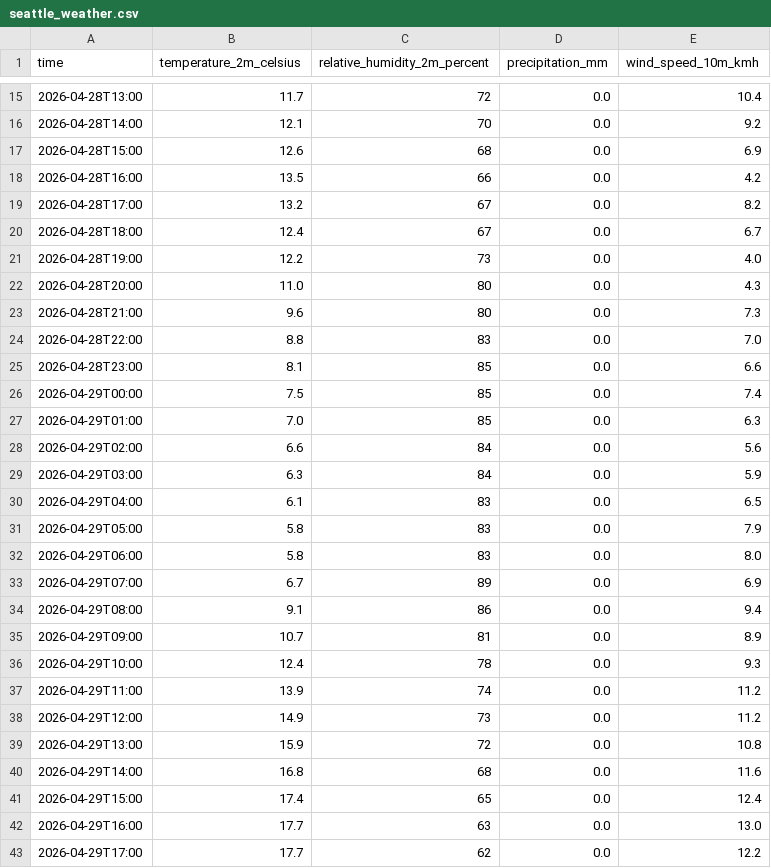
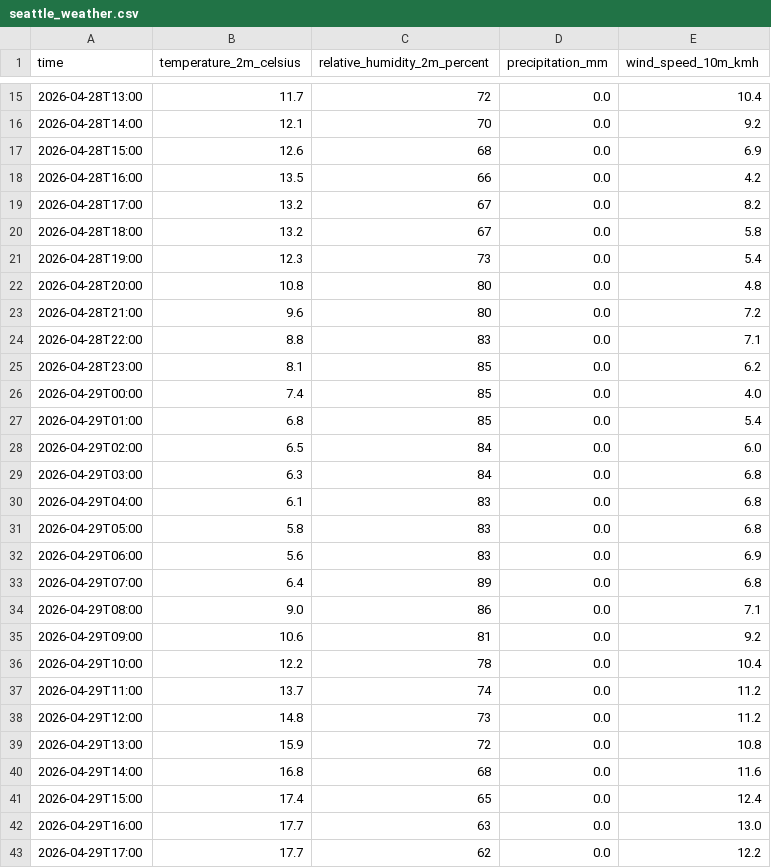
Before and after one commit to mrvarrier/HCDE530, a CSV file: week4/seattle_weather.csv, drawn as a sheet; only a part is shown, gaps mark what is left out.

```diff
--- a/week4/seattle_weather.csv
+++ b/week4/seattle_weather.csv
@@ -19,21 +19,21 @@ time,temperature_2m_celsius,relative_humidity_2m_percent,precipitation_mm,wind_s
 2026-04-28T17:00,13.2,67,0.0,8.2
-2026-04-28T18:00,12.4,67,0.0,6.7
-2026-04-28T19:00,12.2,73,0.0,4.0
-2026-04-28T20:00,11.0,80,0.0,4.3
-2026-04-28T21:00,9.6,80,0.0,7.3
-2026-04-28T22:00,8.8,83,0.0,7.0
-2026-04-28T23:00,8.1,85,0.0,6.6
-2026-04-29T00:00,7.5,85,0.0,7.4
-2026-04-29T01:00,7.0,85,0.0,6.3
-2026-04-29T02:00,6.6,84,0.0,5.6
-2026-04-29T03:00,6.3,84,0.0,5.9
-2026-04-29T04:00,6.1,83,0.0,6.5
-2026-04-29T05:00,5.8,83,0.0,7.9
-2026-04-29T06:00,5.8,83,0.0,8.0
-2026-04-29T07:00,6.7,89,0.0,6.9
-2026-04-29T08:00,9.1,86,0.0,9.4
-2026-04-29T09:00,10.7,81,0.0,8.9
-2026-04-29T10:00,12.4,78,0.0,9.3
-2026-04-29T11:00,13.9,74,0.0,11.2
-2026-04-29T12:00,14.9,73,0.0,11.2
+2026-04-28T18:00,13.2,67,0.0,5.8
+2026-04-28T19:00,12.3,73,0.0,5.4
+2026-04-28T20:00,10.8,80,0.0,4.8
+2026-04-28T21:00,9.6,80,0.0,7.2
+2026-04-28T22:00,8.8,83,0.0,7.1
+2026-04-28T23:00,8.1,85,0.0,6.2
+2026-04-29T00:00,7.4,85,0.0,4.0
+2026-04-29T01:00,6.8,85,0.0,5.4
+2026-04-29T02:00,6.5,84,0.0,6.0
+2026-04-29T03:00,6.3,84,0.0,6.8
+2026-04-29T04:00,6.1,83,0.0,6.8
+2026-04-29T05:00,5.8,83,0.0,6.8
+2026-04-29T06:00,5.6,83,0.0,6.9
+2026-04-29T07:00,6.4,89,0.0,6.8
+2026-04-29T08:00,9.0,86,0.0,7.1
+2026-04-29T09:00,10.6,81,0.0,9.2
+2026-04-29T10:00,12.2,78,0.0,10.4
+2026-04-29T11:00,13.7,74,0.0,11.2
+2026-04-29T12:00,14.8,73,0.0,11.2
 2026-04-29T13:00,15.9,72,0.0,10.8
```
Also changed, not shown: 1 other file.
